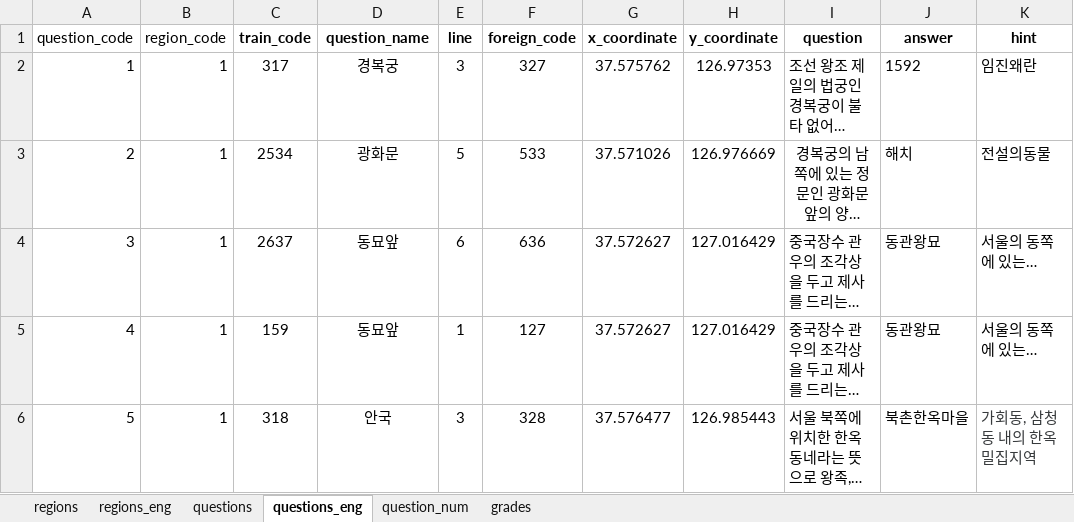
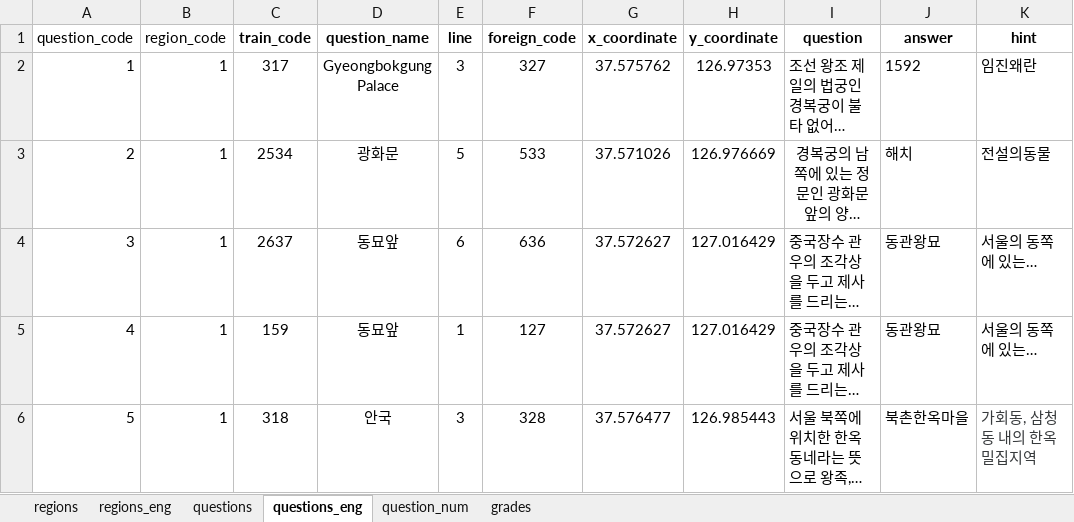
Before and after one commit to jhpark426/seoulhang_server, an Excel workbook: app/import/DB_seoulhang.xlsx, sheet questions_eng, drawn as a sheet; only a part is shown; long unchanged cells end in …; values as stored, in another font and other column widths than the file's, no borders; the diff names each change by its address in the sheet, - before the commit and + after, or states it on an @@ line.

```diff
--- a/app/import/DB_seoulhang.xlsx (sheet questions_eng)
+++ b/app/import/DB_seoulhang.xlsx (sheet questions_eng)
-D2 (question_name): 경복궁
+D2 (question_name): Gyeongbokgung Palace
```
Also changed, not shown: 2 other files.
